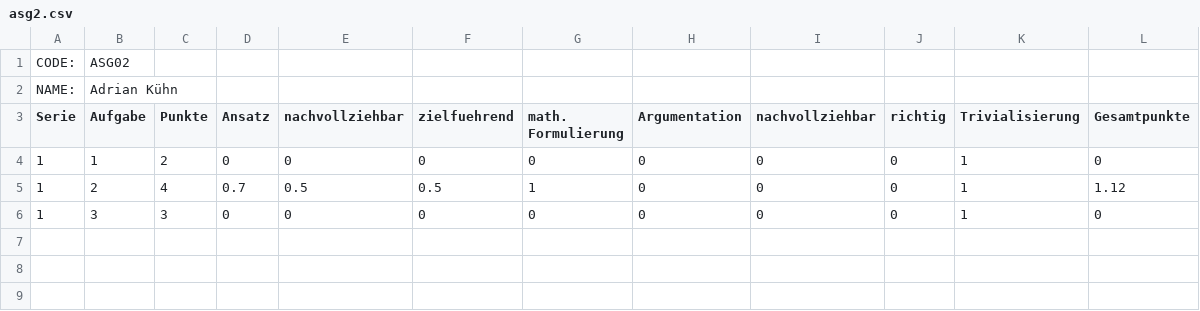
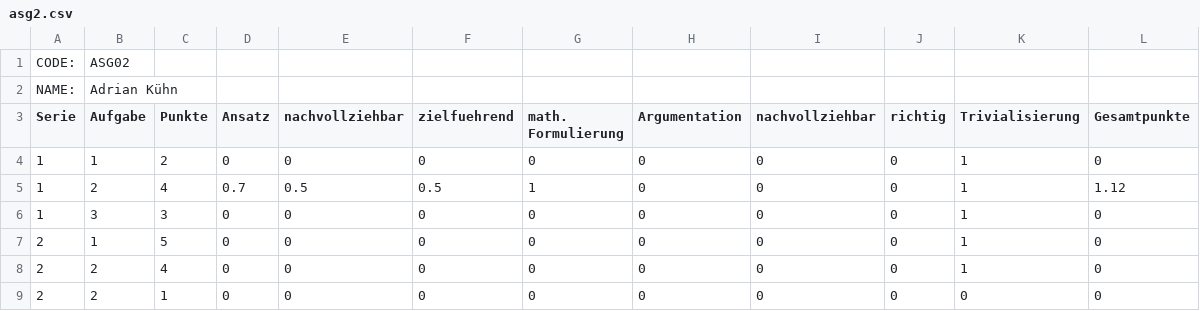
Before and after one commit to Pankratius/rolf, a CSV file: task/kozi/participants/csv/asg2.csv, drawn as a sheet; the diff names each change by its address in the sheet, - before the commit and + after, or states it on an @@ line.

Commit message:
new series

```diff
--- a/task/kozi/participants/csv/asg2.csv
+++ b/task/kozi/participants/csv/asg2.csv
+row 7: 2 | 1 | 5 | 0 | 0 | 0 | 0 | 0 | 0 | 0 | 1 | 0
+row 8: 2 | 2 | 4 | 0 | 0 | 0 | 0 | 0 | 0 | 0 | 1 | 0
+row 9: 2 | 2 | 1 | 0 | 0 | 0 | 0 | 0 | 0 | 0 | 0 | 0
```
Also changed, not shown: 20 other files.
